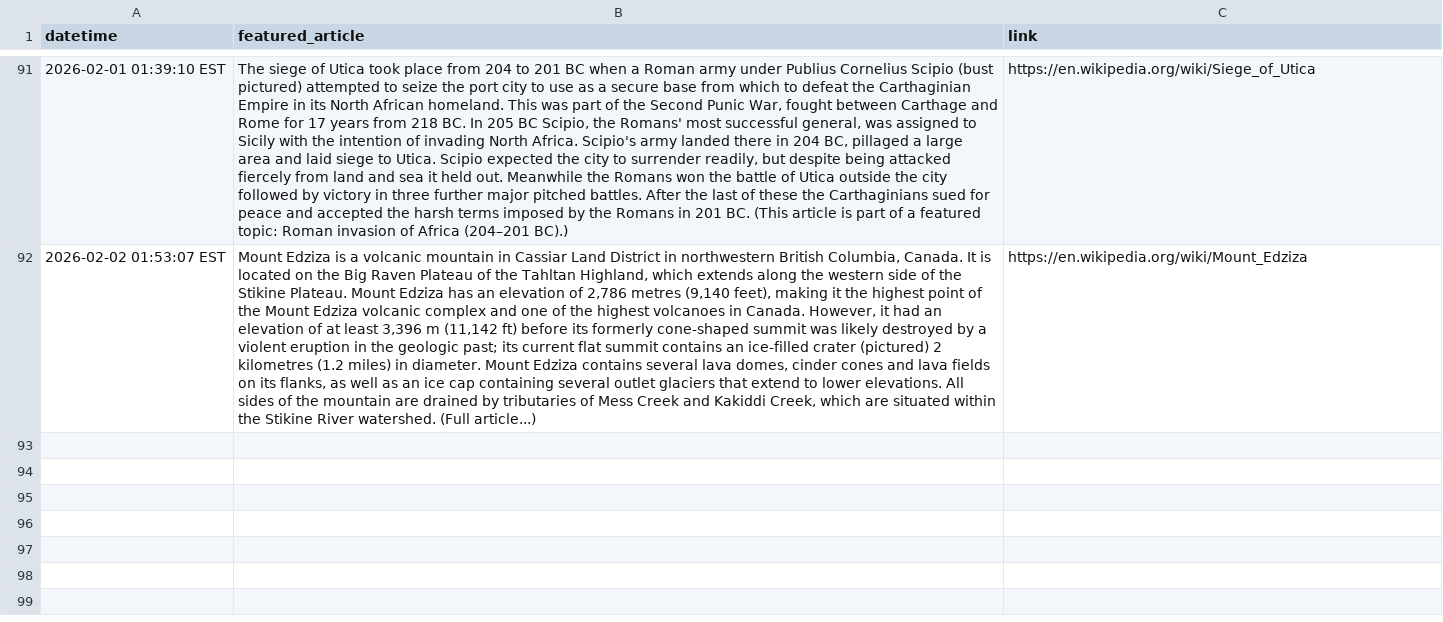
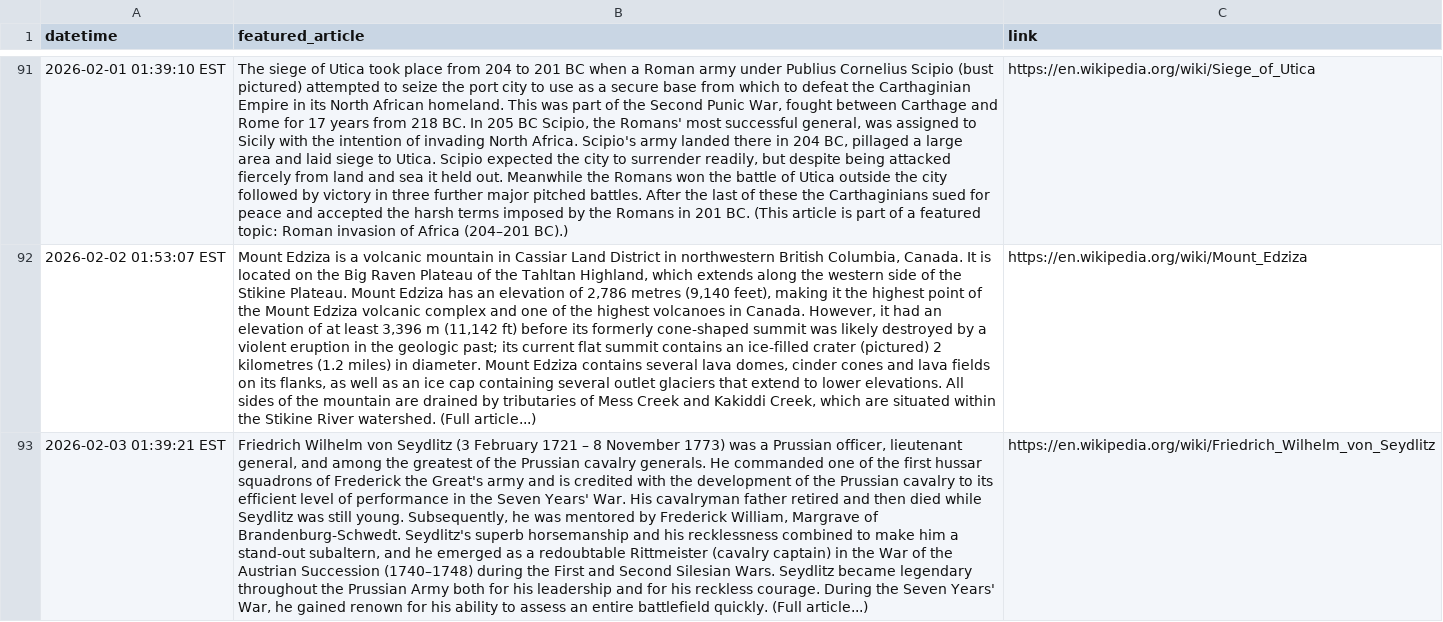
Before and after one commit to endri7k/wikipedia_daily, a CSV file: data/wikipedia_daily.csv, drawn as a sheet; only a part is shown, gaps mark what is left out; the diff names each change by its address in the sheet, - before the commit and + after, or states it on an @@ line.

```diff
--- a/data/wikipedia_daily.csv
+++ b/data/wikipedia_daily.csv
+row 93: 2026-02-03 01:39:21 EST | Friedrich Wilhelm von Seydlitz (3 February 1721 – 8 November 1773) was a Prussian officer, lieutenant general, and among the greatest of the Prussian cavalry generals. He commanded one of the first hussar squadrons of Frederick the Great's army and is credited with the development of the Prussian cavalry to its efficient level of performance in the Seven Years' War. His cavalryman father retired and then died while Seydlitz was still young. Subsequently, he was mentored by Frederick William, Margrave of Brandenburg-Schwedt. Seydlitz's superb horsemanship and his recklessness combined to make him a stand-out subaltern, and he emerged as a redoubtable Rittmeister (cavalry captain) in the War of the Austrian Succession (1740–1748) during the First and Second Silesian Wars. Seydlitz became legendary throughout the Prussian Army both for his leadership and for his reckless courage. During the Seven Years' War, he gained renown for his ability to assess an entire battlefield quickly. (Full article...) | https://en.wikipedia.org/wiki/Friedrich_Wilhelm_von_Seydlitz
```
